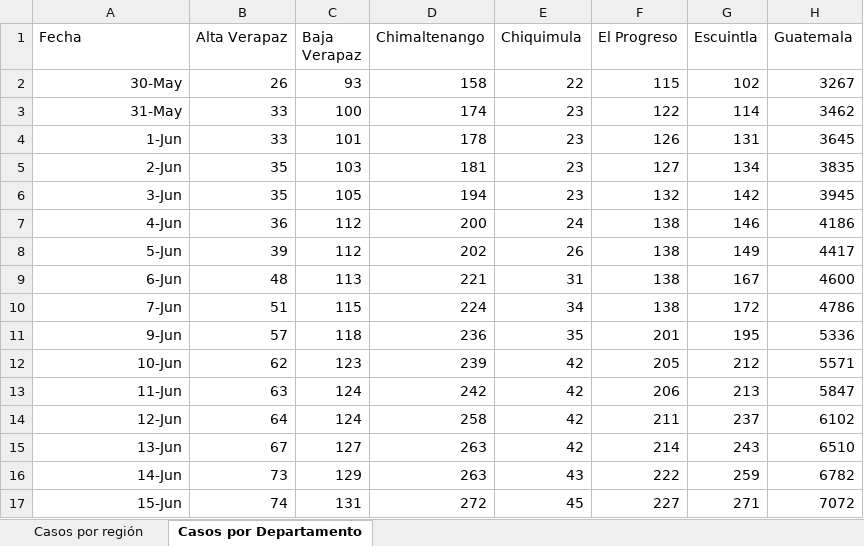
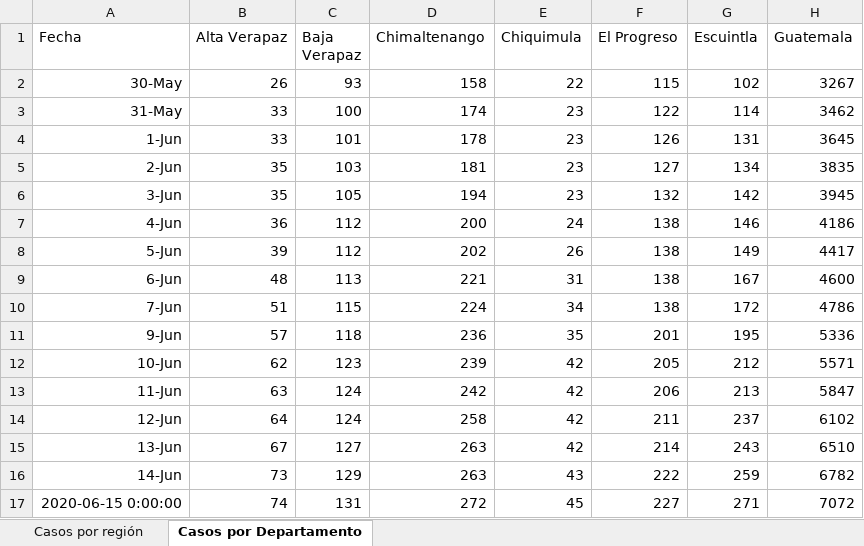
Before and after one commit to hiram22/Covid-19-GT, an Excel workbook: Myinfocovid19.xlsx, sheet Casos por Departamento, drawn as a sheet; only a part is shown; values as stored, in another font and other column widths than the file's, no borders; the diff names each change by its address in the sheet, - before the commit and + after, or states it on an @@ line.

Commit message:
Update Diario

```diff
--- a/Myinfocovid19.xlsx (sheet Casos por Departamento)
+++ b/Myinfocovid19.xlsx (sheet Casos por Departamento)
-A17 (Fecha): 15-Jun
+A17 (Fecha): 2020-06-15 0:00:00
```
